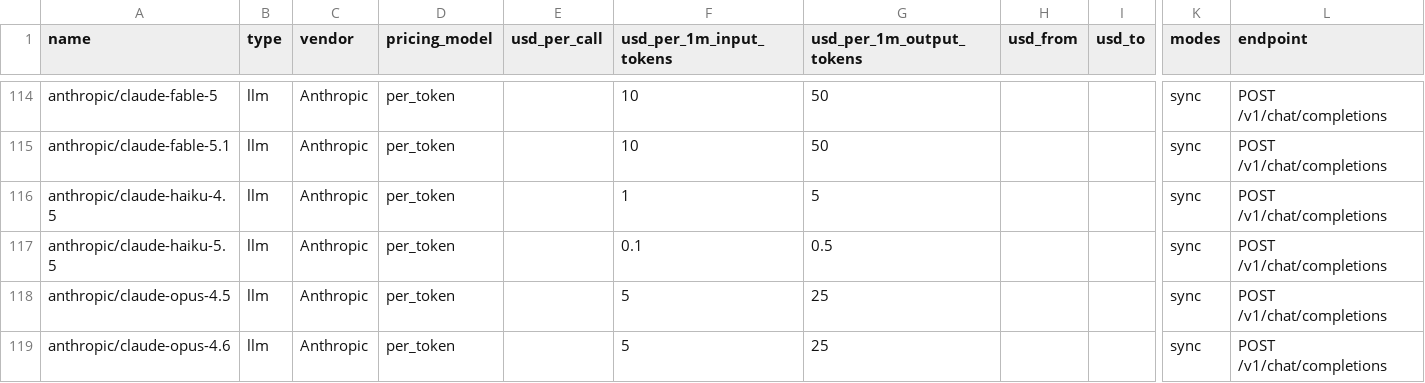
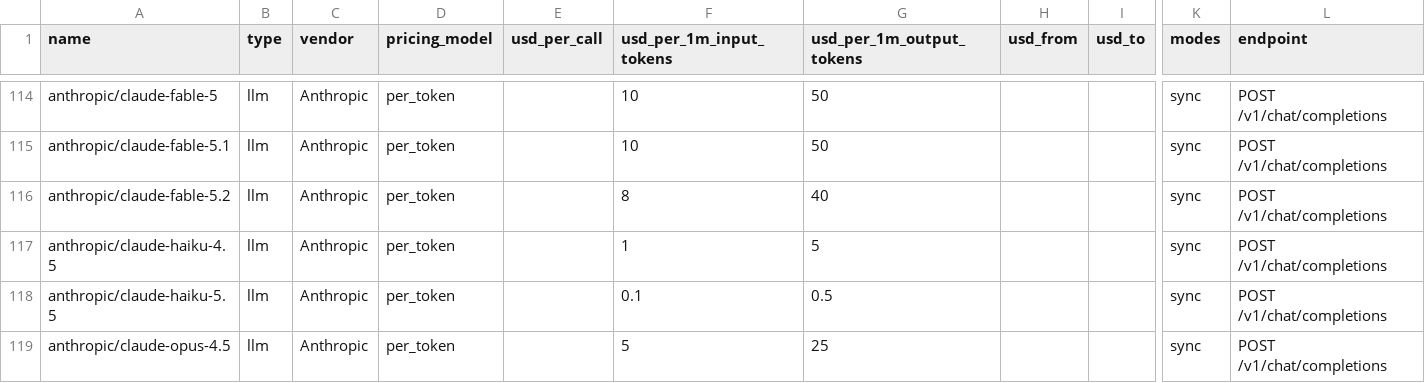
Before and after one commit to sandbaseai/sandbase, a CSV file: exports/pricing.csv, drawn as a sheet; only a part is shown, gaps mark what is left out; the shorter side is filled out with more unchanged rows; rows hold the shown columns only; the diff names each change by its address in the sheet, - before the commit and + after, or states it on an @@ line.

```diff
--- a/exports/pricing.csv
+++ b/exports/pricing.csv
+row 116: anthropic/claude-fable-5.2 | llm | Anthropic | per_token |  | 8 | 40 |  |  | sync | POST /v1/chat/completions
```
Also changed, not shown: 17 other files.
